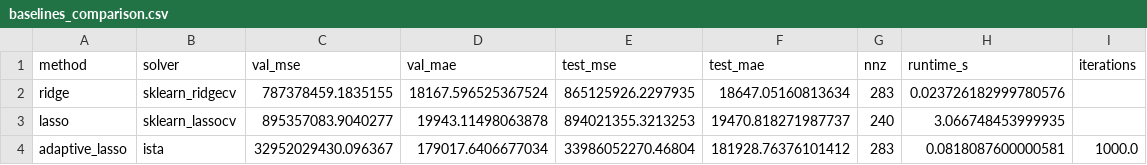
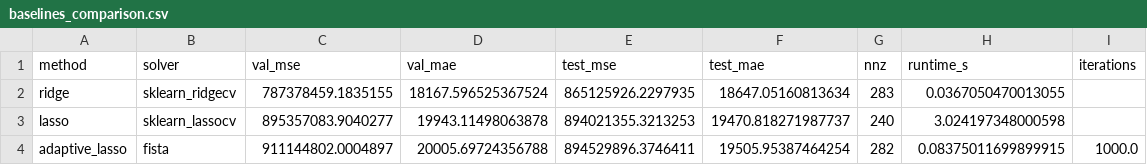
Before and after one commit to coeusyk/team21-nop-theme3, a CSV file: outputs/tables/baselines_comparison.csv, drawn as a sheet.

```diff
--- a/outputs/tables/baselines_comparison.csv
+++ b/outputs/tables/baselines_comparison.csv
@@ -1,4 +1,4 @@
 method,solver,val_mse,val_mae,test_mse,test_mae,nnz,runtime_s,iterations
-ridge,sklearn_ridgecv,787378459.1835155,18167.596525367524,865125926.2297935,18647.05160813634,283,0.023726182999780576,
-lasso,sklearn_lassocv,895357083.9040277,19943.11498063878,894021355.3213253,19470.818271987737,240,3.066748453999935,
-adaptive_lasso,ista,32952029430.096367,179017.6406677034,33986052270.46804,181928.76376101412,283,0.0818087600000581,1000.0
+ridge,sklearn_ridgecv,787378459.1835155,18167.596525367524,865125926.2297935,18647.05160813634,283,0.0367050470013055,
+lasso,sklearn_lassocv,895357083.9040277,19943.11498063878,894021355.3213253,19470.818271987737,240,3.024197348000598,
+adaptive_lasso,fista,911144802.0004897,20005.69724356788,894529896.3746411,19505.95387464254,282,0.08375011699899915,1000.0
```
Also changed, not shown: outputs/tables/dynamic_comparison.csv, outputs/tables/stability_table.csv, 14 other files.
